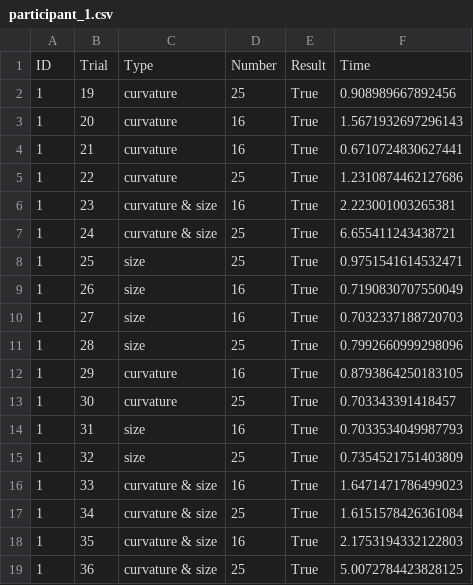
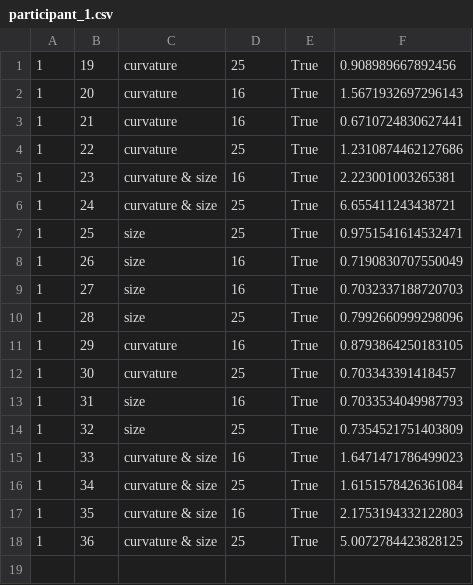
Before and after one commit to steagsInc/M1-S2, a CSV file: IHM/tme-eval-archive/experiment/logs/participant_1.csv, drawn as a sheet; the diff names each change by its address in the sheet, - before the commit and + after, or states it on an @@ line.

```diff
--- a/IHM/tme-eval-archive/experiment/logs/participant_1.csv
+++ b/IHM/tme-eval-archive/experiment/logs/participant_1.csv
-row 1: ID | Trial | Type | Number | Result | Time
```
Also changed, not shown: IHM/tme-eval-archive/experiment/logs/participant_2.csv, 1 other file.
